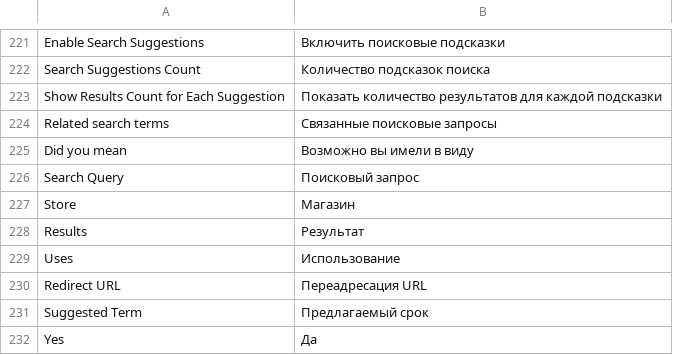
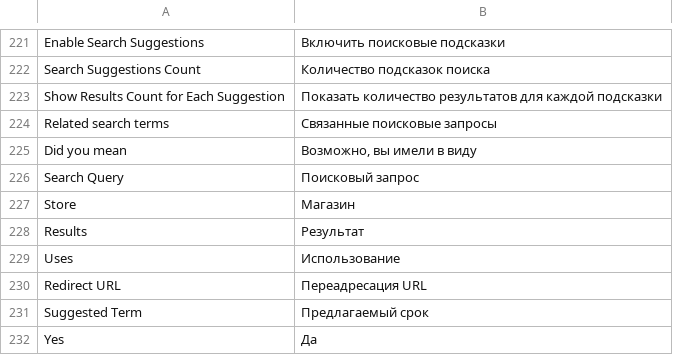
Before and after one commit to magento-l10n/language-ru_RU, a CSV file: ru_RU.csv, drawn as a sheet; only a part is shown, gaps mark what is left out; the diff names each change by its address in the sheet, - before the commit and + after, or states it on an @@ line.

Commit message:
Updating translations from Crowdin.

```diff
--- a/ru_RU.csv
+++ b/ru_RU.csv
-B225: Возможно вы имели в виду
+B225: Возможно, вы имели в виду
```
Also changed, not shown: 1 other file.
